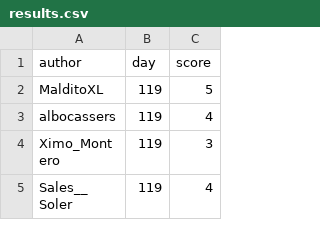
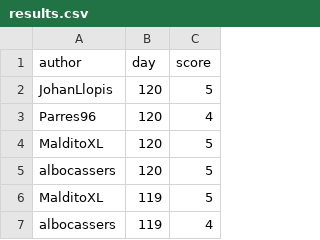
Before and after one commit to aleixalcacer/wordleCAT, a CSV file: results.csv, drawn as a sheet; only a part is shown; the shorter side is filled out with more unchanged rows; the diff names each change by its address in the sheet, - before the commit and + after, or states it on an @@ line.

Commit message:
Automated report

```diff
--- a/results.csv
+++ b/results.csv
+row 2: JohanLlopis | 120 | 5
+row 3: Parres96 | 120 | 4
+row 4: MalditoXL | 120 | 5
+row 5: albocassers | 120 | 5
```
